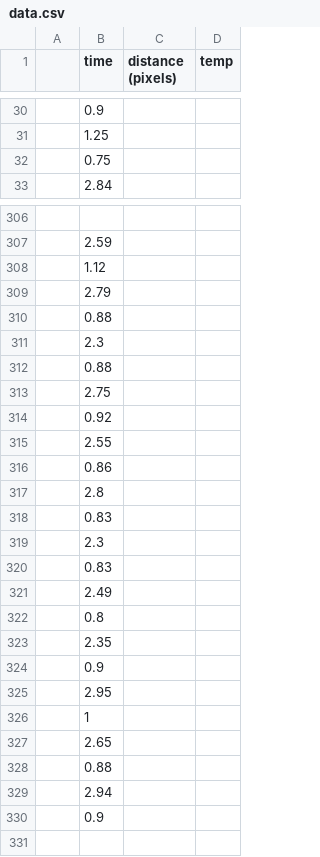
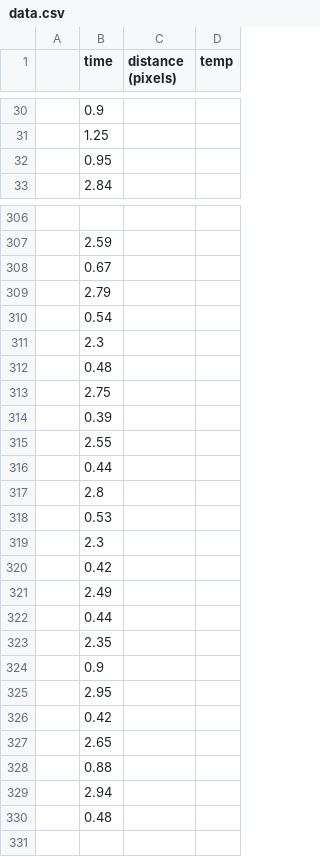
Before and after one commit to r-awada/lab-phy353l, a CSV file: lab3/data.csv, drawn as a sheet; only a part is shown, gaps mark what is left out; removed rows and columns are numbered as before the commit, all else as after; the diff covers the shown part only; the diff names each change by its address in the sheet, - before the commit and + after, or states it on an @@ line.

```diff
--- a/lab3/data.csv
+++ b/lab3/data.csv
@@ row 32 moved to row 472: 0.75 @@
+row 32:  | 0.95
-B308 (time): 1.12
+B308 (time): 0.67
-B310 (time): 0.88
+B310 (time): 0.54
-B312 (time): 0.88
+B312 (time): 0.48
-B314 (time): 0.92
+B314 (time): 0.39
-B316 (time): 0.86
+B316 (time): 0.44
-row 318:  | 0.83
+row 318:  | 0.53
-row 320:  | 0.83
+row 320:  | 0.42
-B322 (time): 0.8
+B322 (time): 0.44
-row 326:  | 1
+row 326:  | 0.42
-B330 (time): 0.9
+B330 (time): 0.48
```
Also changed, not shown: 4 added rows, 5 removed rows, 1 moved row and 21 edited cells elsewhere in this file, 1 other file.
